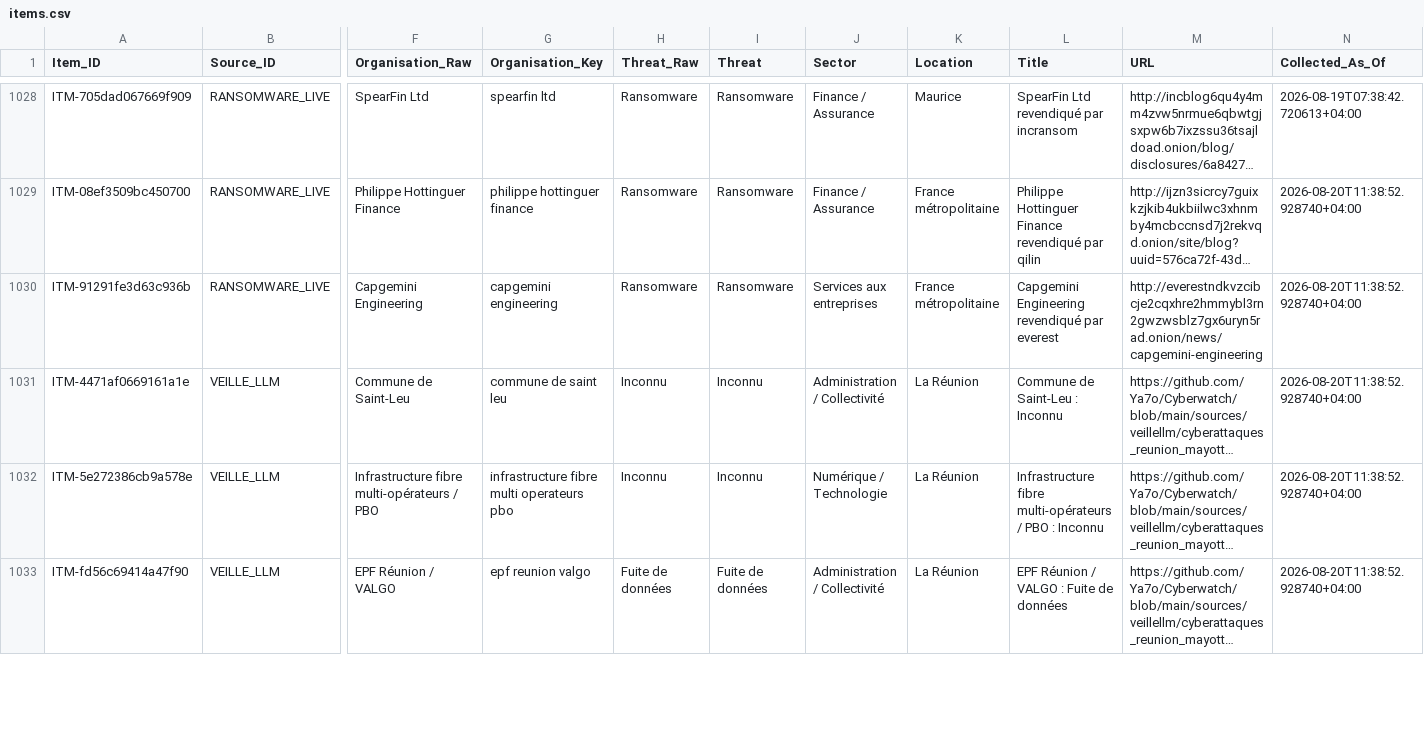
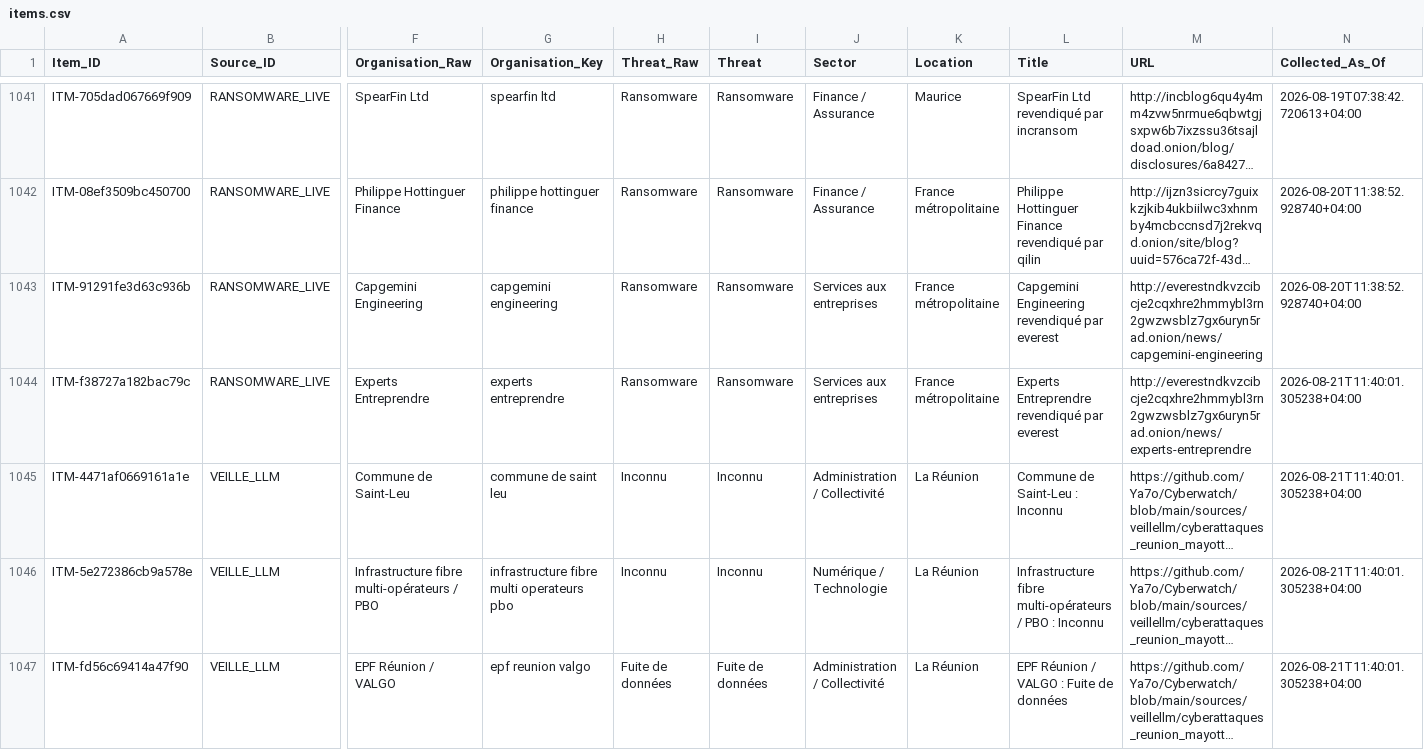
Before and after one commit to Ya7o/Cyberwatch, a CSV file: data/items.csv, drawn as a sheet; only a part is shown, gaps mark what is left out; long unchanged cells end in …; addresses are those after the commit; rows hold the shown columns only; the diff covers the shown part only; the diff names each change by its address in the sheet, - before the commit and + after, or states it on an @@ line.

```diff
--- a/data/items.csv
+++ b/data/items.csv
+row 1044: ITM-f38727a182bac79c | RANSOMWARE_LIVE | Experts Entreprendre | experts entreprendre | Ransomware | Ransomware | Services aux entreprises | France métropolitaine | Experts Entreprendre revendiqué par everest | http://everestndkvzcibcje2cqxhre2hmmybl3rn2gwzwsblz7gx6uryn5rad.onion/news/experts-entreprendre | 2026-08-21T11:40:01.305238+04:00
-N1045:N1047 (Collected_As_Of): 2026-08-20T11:38:52.928740+04:00
+N1045:N1047 (Collected_As_Of): 2026-08-21T11:40:01.305238+04:00
```
Also changed, not shown: 13 added rows and 13 edited cells elsewhere in this file, data/ai_qualifications.csv, data/dedup_audit_candidates.csv, 21 other files.
